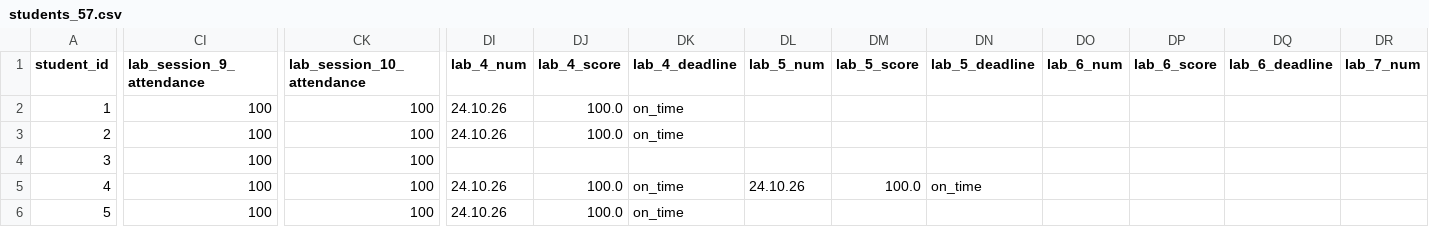
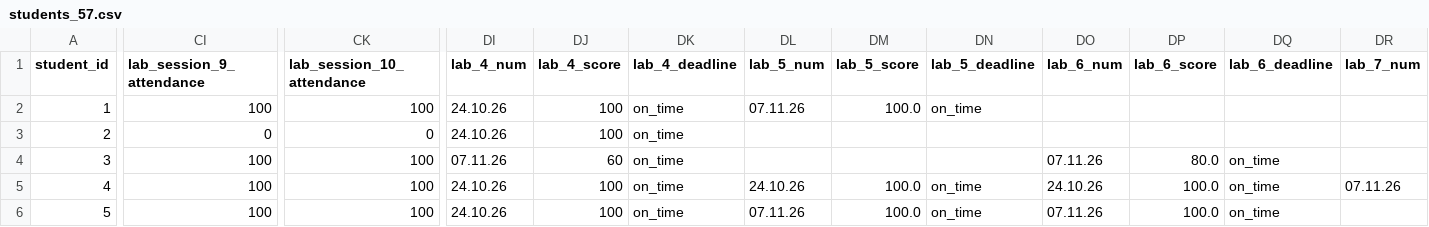
Before and after one commit to askras/mlda2025, a CSV file: brs/students_57.csv, drawn as a sheet; only a part is shown, gaps mark what is left out; the diff covers the shown part only; the diff names each change by its address in the sheet, - before the commit and + after, or states it on an @@ line.

```diff
--- a/brs/students_57.csv
+++ b/brs/students_57.csv
-DJ2:DJ3 (lab_4_score): 100.0
+DJ2:DJ3 (lab_4_score): 100
-DL2 (lab_5_num): (empty)
+DL2 (lab_5_num): 07.11.26
-DM2 (lab_5_score): (empty)
+DM2 (lab_5_score): 100.0
-DN2 (lab_5_deadline): (empty)
+DN2 (lab_5_deadline): on_time
-CI3 (lab_session_9_attendance): 100
+CI3 (lab_session_9_attendance): 0
-CK3 (lab_session_10_attendance): 100
+CK3 (lab_session_10_attendance): 0
-DI4 (lab_4_num): (empty)
+DI4 (lab_4_num): 07.11.26
-DJ4 (lab_4_score): (empty)
+DJ4 (lab_4_score): 60
-DK4 (lab_4_deadline): (empty)
+DK4 (lab_4_deadline): on_time
-DO4 (lab_6_num): (empty)
+DO4 (lab_6_num): 07.11.26
-DP4 (lab_6_score): (empty)
+DP4 (lab_6_score): 80.0
-DQ4:DQ6 (lab_6_deadline): (empty)
+DQ4:DQ6 (lab_6_deadline): on_time
-DJ5:DJ6 (lab_4_score): 100.0
+DJ5:DJ6 (lab_4_score): 100
-DO5 (lab_6_num): (empty)
+DO5 (lab_6_num): 24.10.26
-DP5:DP6 (lab_6_score): (empty)
+DP5:DP6 (lab_6_score): 100.0
-DR5 (lab_7_num): (empty)
+DR5 (lab_7_num): 07.11.26
-DL6 (lab_5_num): (empty)
+DL6 (lab_5_num): 07.11.26
-DM6 (lab_5_score): (empty)
+DM6 (lab_5_score): 100.0
-DN6 (lab_5_deadline): (empty)
+DN6 (lab_5_deadline): on_time
-DO6 (lab_6_num): (empty)
+DO6 (lab_6_num): 07.11.26
```
Also changed, not shown: 35 edited cells elsewhere in this file, brs/result_57.csv, brs/result_58.csv, 2 other files.
